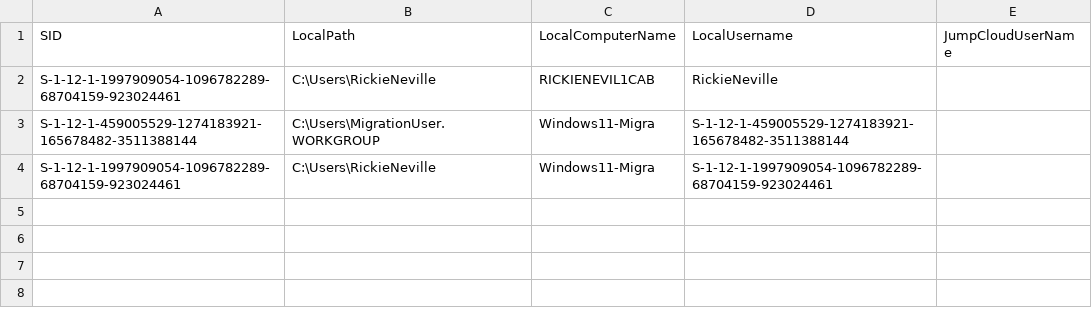
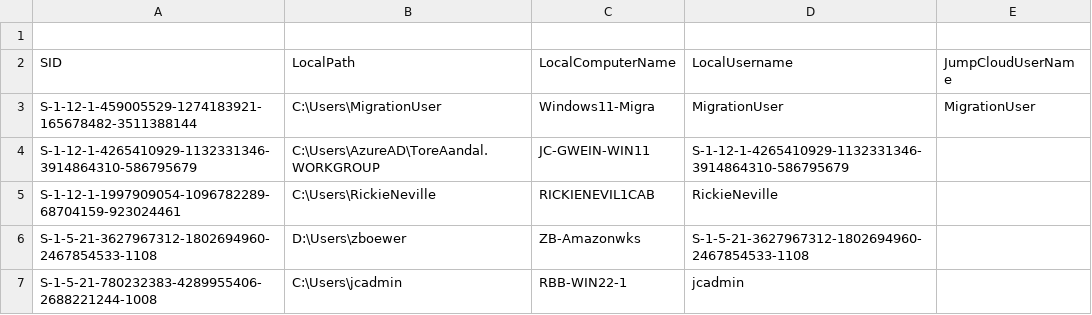
Before and after one commit to doublejumpcloud/JumpCloud-ADMU-Discovery, a CSV file: jcdiscovery.csv, drawn as a sheet.

Commit message:
Update jcdiscovery.csv

```diff
--- a/jcdiscovery.csv
+++ b/jcdiscovery.csv
@@ -1,4 +1,7 @@
+
 "SID","LocalPath","LocalComputerName","LocalUsername","JumpCloudUserName"
+"S-1-12-1-459005529-1274183921-165678482-3511388144","C:\Users\MigrationUser","Windows11-Migra","MigrationUser","MigrationUser"
+"S-1-12-1-4265410929-1132331346-3914864310-586795679","C:\Users\AzureAD\ToreAandal.WORKGROUP","JC-GWEIN-WIN11","S-1-12-1-4265410929-1132331346-3914864310-586795679",
 "S-1-12-1-1997909054-1096782289-68704159-923024461","C:\Users\RickieNeville","RICKIENEVIL1CAB","RickieNeville",
-"S-1-12-1-459005529-1274183921-165678482-3511388144","C:\Users\MigrationUser.WORKGROUP","Windows11-Migra","S-1-12-1-459005529-1274183921-165678482-3511388144",
-"S-1-12-1-1997909054-1096782289-68704159-923024461","C:\Users\RickieNeville","Windows11-Migra","S-1-12-1-1997909054-1096782289-68704159-923024461",
+"S-1-5-21-3627967312-1802694960-2467854533-1108","D:\Users\zboewer","ZB-Amazonwks","S-1-5-21-3627967312-1802694960-2467854533-1108",
+"S-1-5-21-780232383-4289955406-2688221244-1008","C:\Users\jcadmin","RBB-WIN22-1","jcadmin",
```
